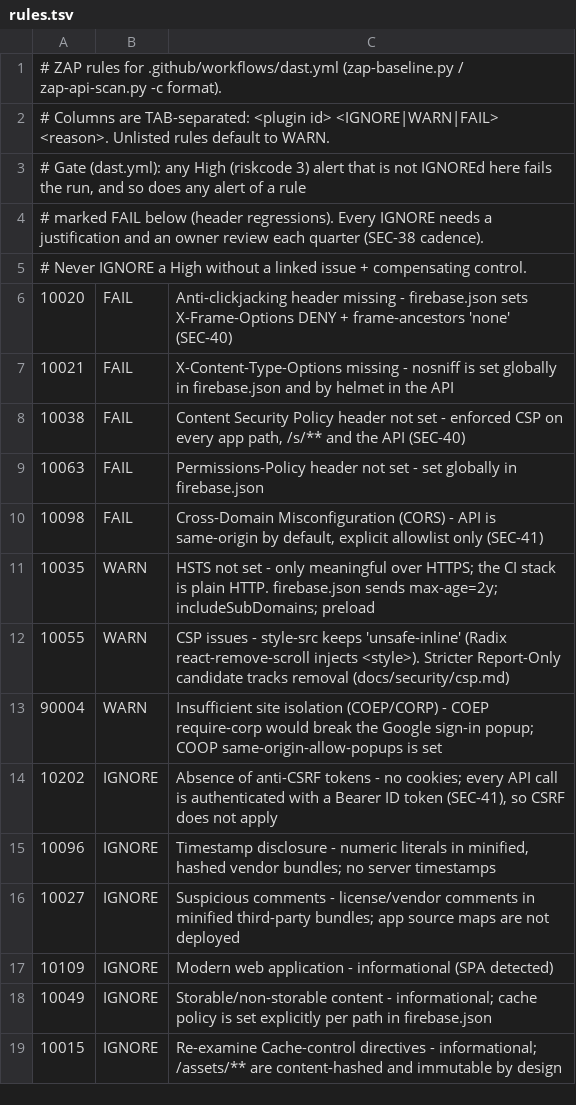
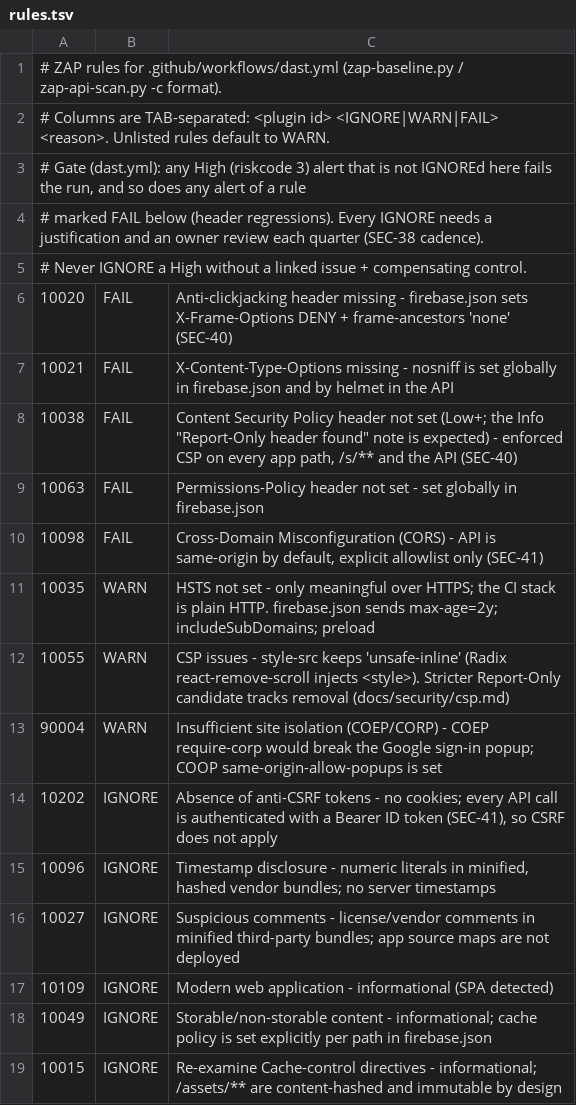
Before and after one commit to leonoah/kamutan, a TSV file: .zap/rules.tsv, drawn as a sheet.

```diff
--- a/.zap/rules.tsv
+++ b/.zap/rules.tsv
@@ -7,3 +7,3 @@
 10021	FAIL	X-Content-Type-Options missing - nosniff is set globally in firebase.json and by helmet in the API
-10038	FAIL	Content Security Policy header not set - enforced CSP on every app path, /s/** and the API (SEC-40)
+10038	FAIL	Content Security Policy header not set (Low+; the Info "Report-Only header found" note is expected) - enforced CSP on every app path, /s/** and the API (SEC-40)
 10063	FAIL	Permissions-Policy header not set - set globally in firebase.json
```
Also changed, not shown: 2 other files.
